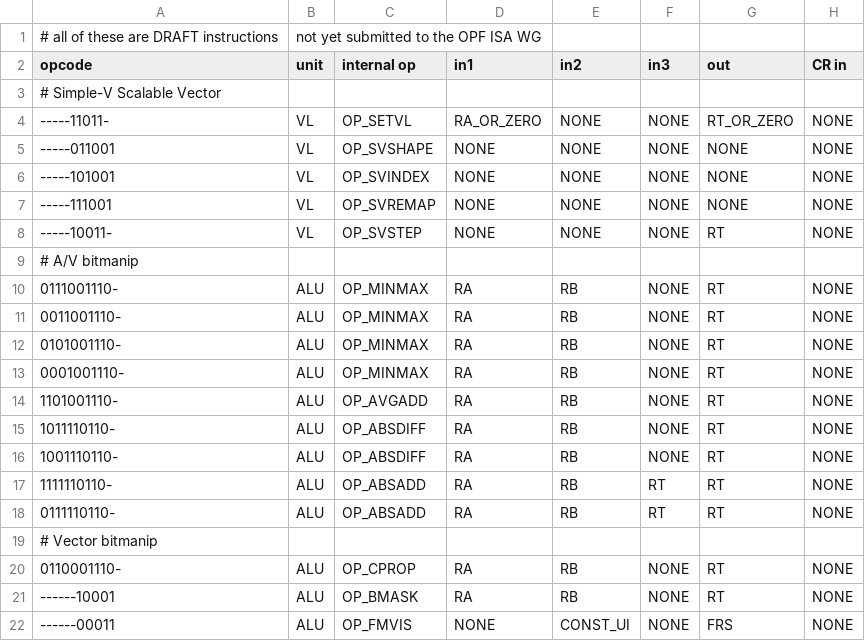
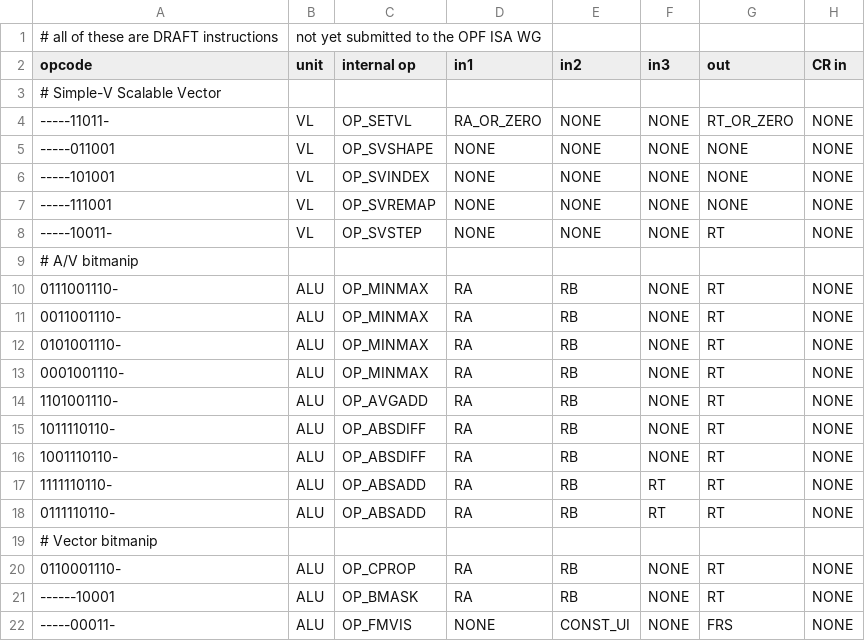
Before and after one commit to Libre-SOC-mirrors/openpower-isa, a CSV file: openpower/isatables/minor_22.csv, drawn as a sheet; only a part is shown; the diff names each change by its address in the sheet, - before the commit and + after, or states it on an @@ line.

Commit message:
off-by-one in declaration of pattern-match XO for fmvis

```diff
--- a/openpower/isatables/minor_22.csv
+++ b/openpower/isatables/minor_22.csv
-A22 (opcode): ------00011
+A22 (opcode): -----00011-
```
